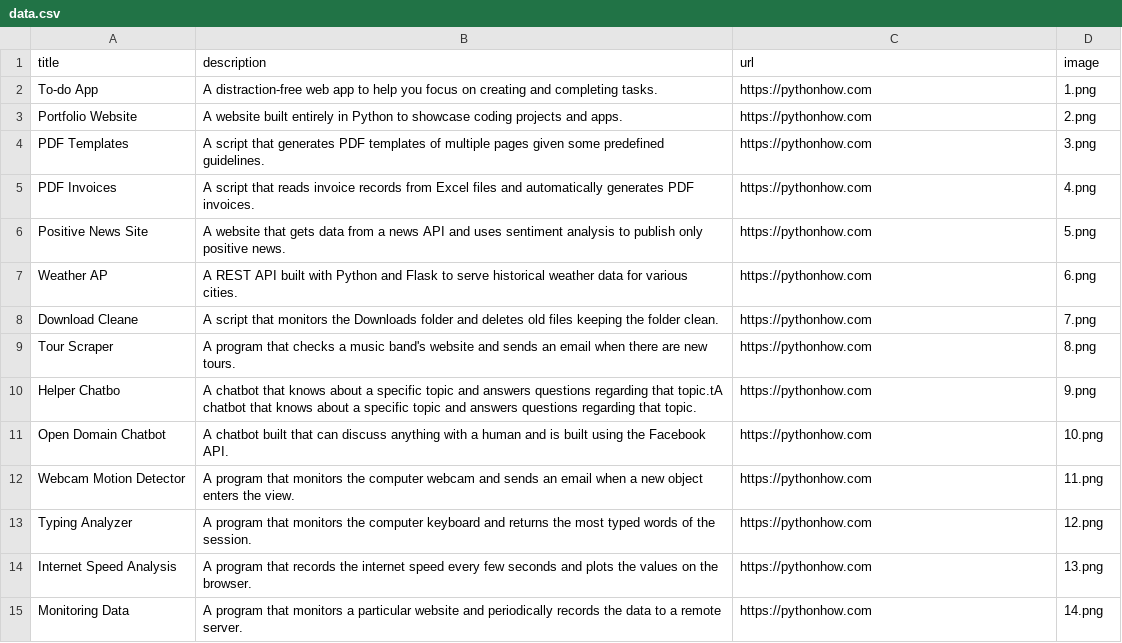
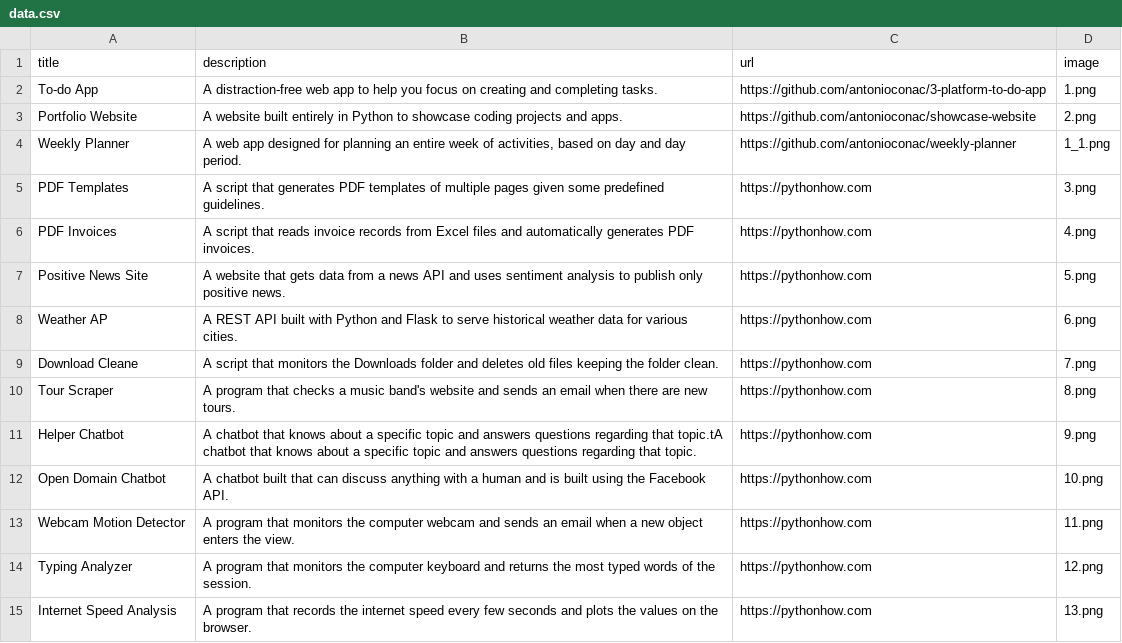
Before and after one commit to antonioconac/showcase-website, a CSV file: data.csv, drawn as a sheet; only a part is shown; the shorter side is filled out with more unchanged rows.

```diff
--- a/data.csv
+++ b/data.csv
@@ -1,4 +1,5 @@
 title,description,url,image
-To-do App,A distraction-free web app to help you focus on creating and completing tasks.,https://pythonhow.com,1.png
-Portfolio Website,A website built entirely in Python to showcase coding projects and apps.,https://pythonhow.com,2.png
+To-do App,A distraction-free web app to help you focus on creating and completing tasks.,https://github.com/antonioconac/3-platform-to-do-app,1.png
+Portfolio Website,A website built entirely in Python to showcase coding projects and apps.,https://github.com/antonioconac/showcase-website,2.png
+Weekly Planner,"A web app designed for planning an entire week of activities, based on day and day period.",https://github.com/antonioconac/weekly-planner,1_1.png
 PDF Templates,A script that generates PDF templates of multiple pages given some predefined guidelines.,https://pythonhow.com,3.png
@@ -9,3 +10,3 @@ Download Cleane,A script that monitors the Downloads folder and deletes old file
 Tour Scraper,A program that checks a music band's website and sends an email when there are new tours.,https://pythonhow.com,8.png
-Helper Chatbo,A chatbot that knows about a specific topic and answers questions regarding that topic.tA chatbot that knows about a specific topic and answers questions regarding that topic.,https://pythonhow.com,9.png
+Helper Chatbot,A chatbot that knows about a specific topic and answers questions regarding that topic.tA chatbot that knows about a specific topic and answers questions regarding that topic.,https://pythonhow.com,9.png
 Open Domain Chatbot,A chatbot built that can discuss anything with a human and is built using the Facebook API.,https://pythonhow.com,10.png
```
Also changed, not shown: 7 other files.
